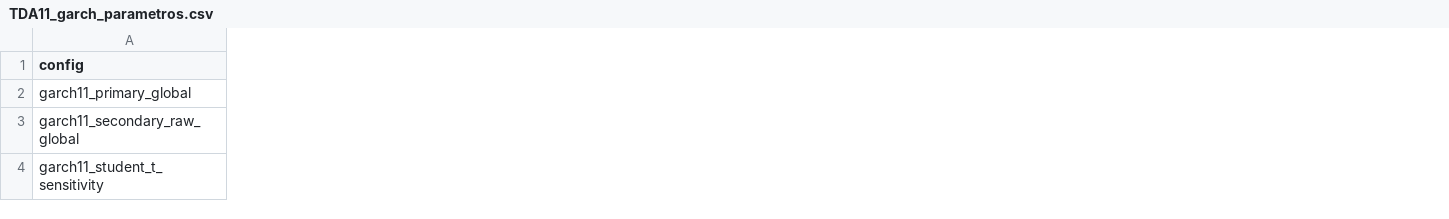
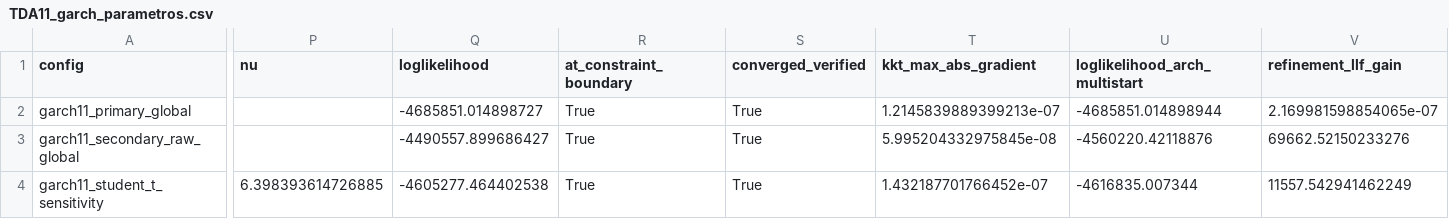
Before and after one commit to GUNAPILLCO/ohlcv_dataroad, a CSV file: reports/mnq/TDA11_garch_parametros.csv, drawn as a sheet; only a part is shown, gaps mark what is left out; the diff covers the shown part only; the diff names each change by its address in the sheet, - before the commit and + after, or states it on an @@ line.

```diff
--- a/reports/mnq/TDA11_garch_parametros.csv
+++ b/reports/mnq/TDA11_garch_parametros.csv
+column P (nu), row 4: 6.398393614726885
+column Q (loglikelihood), rows 2-4: -4685851.014898727 | -4490557.899686427 | -4605277.464402538
+column R (at_constraint_boundary), rows 2-4: all True
+column S (converged_verified), rows 2-4: all True
+column T (kkt_max_abs_gradient), rows 2-4: 1.2145839889399213e-07 | 5.995204332975845e-08 | 1.432187701766452e-07
+column U (loglikelihood_arch_multistart), rows 2-4: -4685851.014898944 | -4560220.42118876 | -4616835.007344
+column V (refinement_llf_gain), rows 2-4: 2.169981598854065e-07 | 69662.52150233276 | 11557.542941462249
```
Also changed, not shown: 28 edited cells elsewhere in this file, reports/mnq/TDA11_benchmarks_comparativa.csv, reports/mnq/TDA11_garch_diagnosticos_residuos.csv, 12 other files.
